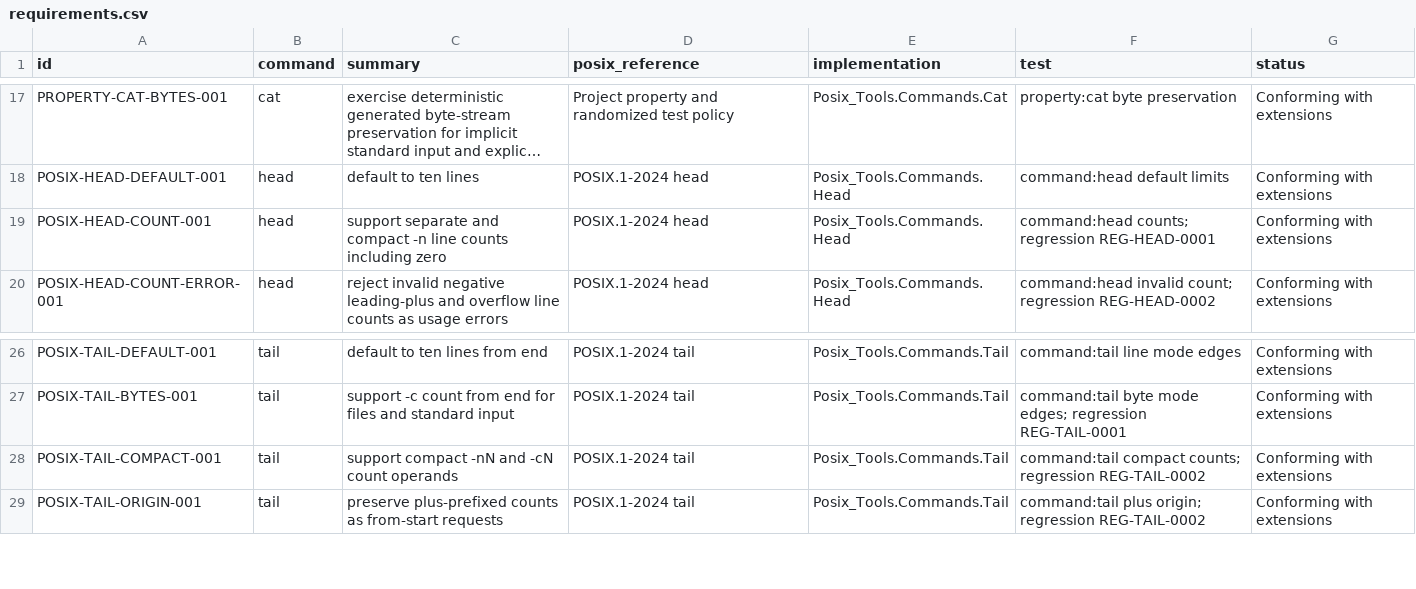
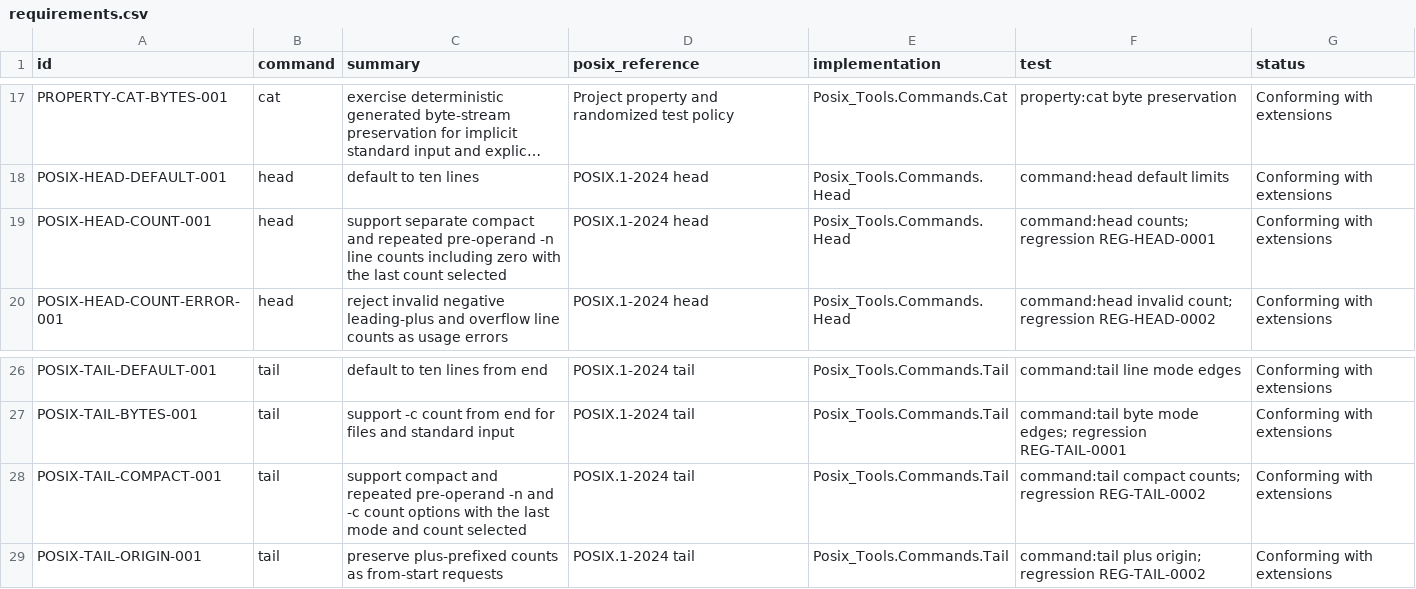
Before and after one commit to bracke/posix_tools, a CSV file: generated/requirements.csv, drawn as a sheet; only a part is shown, gaps mark what is left out; long unchanged cells end in …; the diff names each change by its address in the sheet, - before the commit and + after, or states it on an @@ line.

Commit message:
Parse repeated head and tail count options

```diff
--- a/generated/requirements.csv
+++ b/generated/requirements.csv
-C19 (summary): support separate and compact -n line counts including zero
+C19 (summary): support separate compact and repeated pre-operand -n line counts including zero with the last count selected
-C28 (summary): support compact -nN and -cN count operands
+C28 (summary): support compact and repeated pre-operand -n and -c count options with the last mode and count selected
```
Also changed, not shown: 8 other files.
